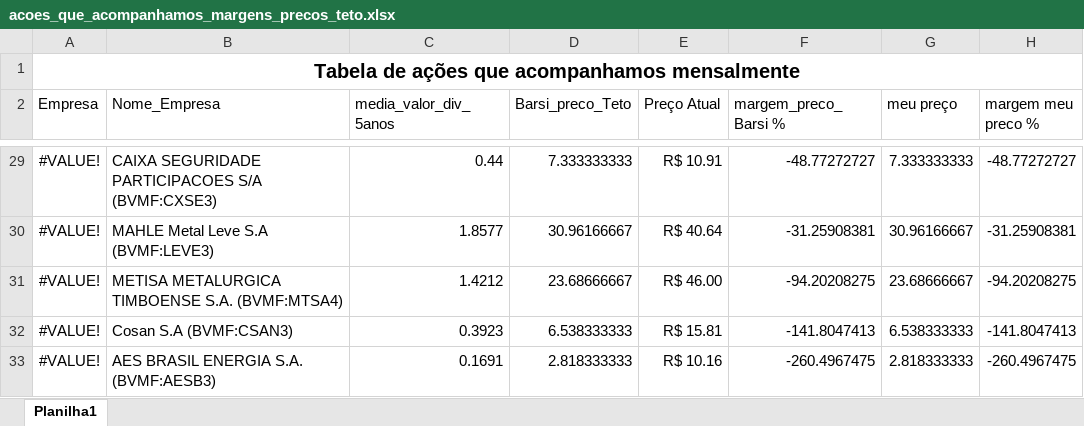
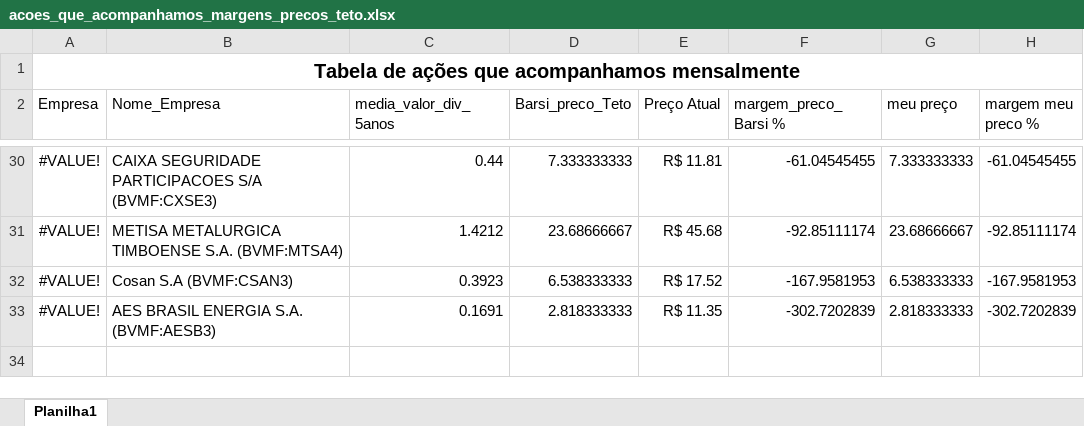
Before and after one commit to johnys22237/DOPD, an Excel workbook: acoes_que_acompanhamos_margens_precos_teto.xlsx, sheet Planilha1, drawn as a sheet; only a part is shown, gaps mark what is left out; values as stored, in another font and other column widths than the file's, no borders; table styles not drawn; removed rows and columns are numbered as before the commit, all else as after; the diff covers the shown part only; the diff names each change by its address in the sheet, - before the commit and + after, or states it on an @@ line.

```diff
--- a/acoes_que_acompanhamos_margens_precos_teto.xlsx (sheet Planilha1)
+++ b/acoes_que_acompanhamos_margens_precos_teto.xlsx (sheet Planilha1)
-E30 (Preço Atual): R$ 10.91
+E30 (Preço Atual): R$ 11.81
-F30 (margem_preco_Barsi %): -48.77272727
+F30 (margem_preco_Barsi %): -61.04545455
-H30 (margem meu preco %): -48.77272727
+H30 (margem meu preco %): -61.04545455
-row 30: #VALUE! | MAHLE Metal Leve S.A (BVMF:LEVE3) | 1.8577 | 30.96166667 | R$ 40.64 | -31.25908381 | 30.96166667 | -31.25908381
-E31 (Preço Atual): R$ 46.00
+E31 (Preço Atual): R$ 45.68
-F31 (margem_preco_Barsi %): -94.20208275
+F31 (margem_preco_Barsi %): -92.85111174
-H31 (margem meu preco %): -94.20208275
+H31 (margem meu preco %): -92.85111174
-E32 (Preço Atual): R$ 15.81
+E32 (Preço Atual): R$ 17.52
-F32 (margem_preco_Barsi %): -141.8047413
+F32 (margem_preco_Barsi %): -167.9581953
-H32 (margem meu preco %): -141.8047413
+H32 (margem meu preco %): -167.9581953
-E33 (Preço Atual): R$ 10.16
+E33 (Preço Atual): R$ 11.35
-F33 (margem_preco_Barsi %): -260.4967475
+F33 (margem_preco_Barsi %): -302.7202839
-H33 (margem meu preco %): -260.4967475
+H33 (margem meu preco %): -302.7202839
```
Also changed, not shown: 13 added rows, 12 removed rows and 42 edited cells elsewhere in this sheet, formulas that keep their value.
